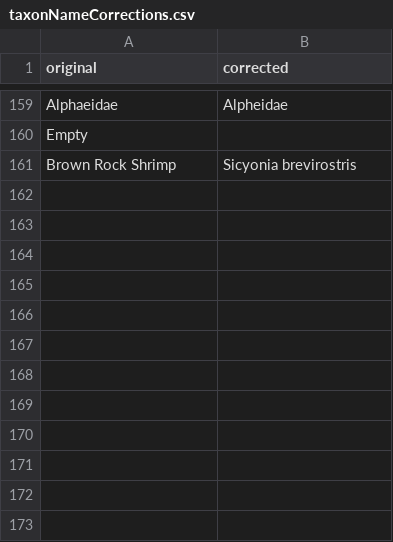
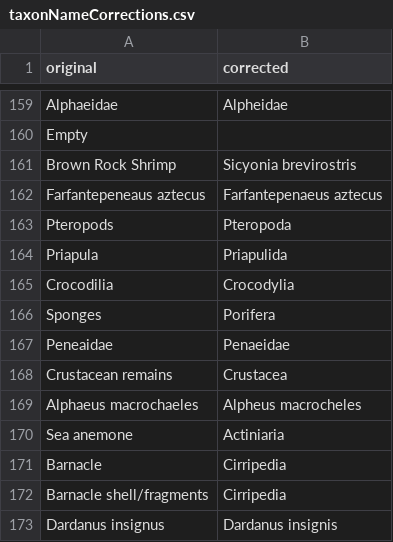
Before and after one commit to globalbioticinteractions/globalbioticinteractions, a CSV file: src/main/resources/org/trophic/graph/data/taxon/taxonNameCorrections.csv, drawn as a sheet; only a part is shown, gaps mark what is left out; the diff names each change by its address in the sheet, - before the commit and + after, or states it on an @@ line.

Commit message:
minor changes to SPIRE importer and taxon name normalizations

```diff
--- a/src/main/resources/org/trophic/graph/data/taxon/taxonNameCorrections.csv
+++ b/src/main/resources/org/trophic/graph/data/taxon/taxonNameCorrections.csv
+row 162: Farfantepeneaus aztecus | Farfantepenaeus aztecus
+row 163: Pteropods | Pteropoda
+row 164: Priapula | Priapulida
+row 165: Crocodilia | Crocodylia
+row 166: Sponges | Porifera
+row 167: Peneaidae | Penaeidae
+row 168: Crustacean remains | Crustacea
+row 169: Alphaeus macrochaeles | Alpheus macrocheles
+row 170: Sea anemone | Actiniaria
+row 171: Barnacle | Cirripedia
+row 172: Barnacle shell/fragments | Cirripedia
+row 173: Dardanus insignus | Dardanus insignis
```
Also changed, not shown: 9 other files.
